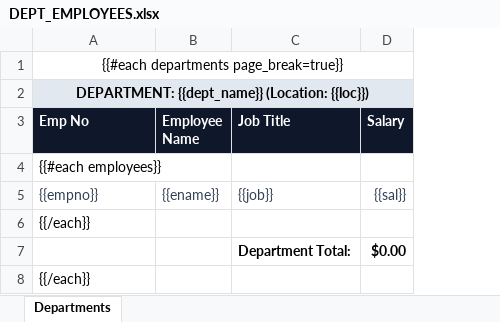
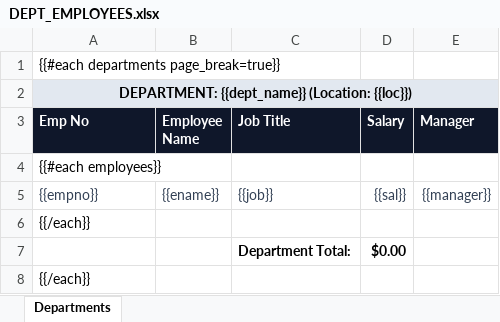
Before and after one commit to m-asadjaved/ApexReports, an Excel workbook: templates/DEPT_EMPLOYEES.xlsx, sheet Departments, drawn as a sheet; values as stored, in another font and other column widths than the file's, no borders; removed rows and columns are numbered as before the commit, all else as after; the diff names each change by its address in the sheet, - before the commit and + after, or states it on an @@ line.

```diff
--- a/templates/DEPT_EMPLOYEES.xlsx (sheet Departments)
+++ b/templates/DEPT_EMPLOYEES.xlsx (sheet Departments)
+column E (Manager), row 5: {{manager}}
-A1 alignment: center
+A1 alignment: left
-A1:D1 merged
```
Also changed, not shown: 1 other file.
